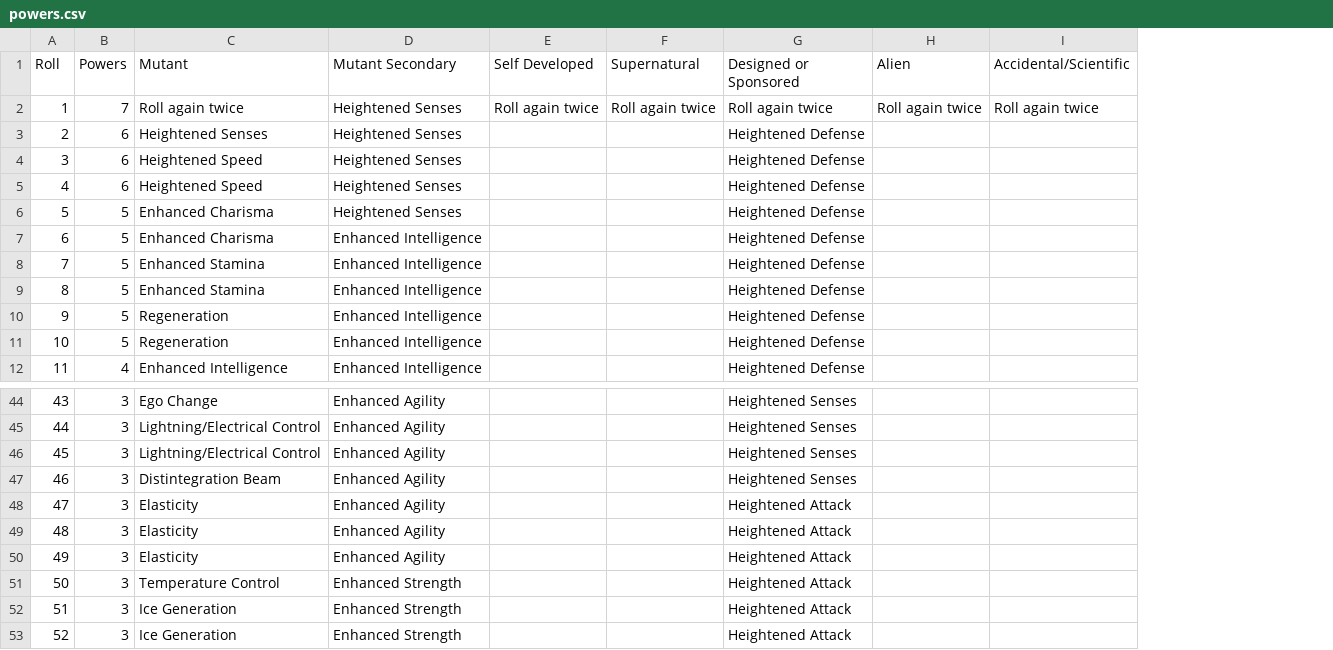
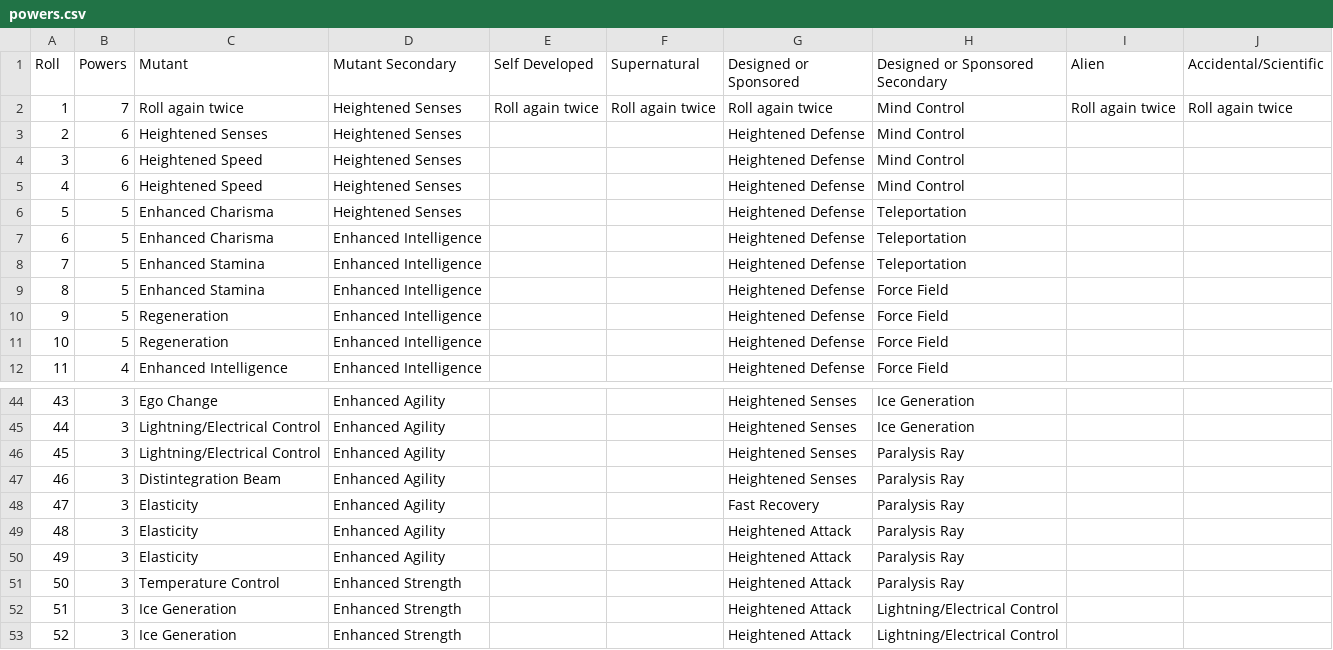
Before and after one commit to bluetyson/Super-Squadron, a CSV file: super_squadron/powers.csv, drawn as a sheet; only a part is shown, gaps mark what is left out; the diff names each change by its address in the sheet, - before the commit and + after, or states it on an @@ line.

Commit message:
Designed Sponsored Secondary

```diff
--- a/super_squadron/powers.csv
+++ b/super_squadron/powers.csv
+column H (Designed or Sponsored Secondary), rows 2-12: Mind Control | Mind Control | Mind Control | Mind Control | Teleportation | Teleportation | Teleportation | Force Field | Force Field | Force Field | Force Field; rows 44-53: Ice Generation | Ice Generation | Paralysis Ray | Paralysis Ray | Paralysis Ray | Paralysis Ray | Paralysis Ray | Paralysis Ray | Lightning/Electrical Control | Lightning/Electrical Control
-G48 (Designed or Sponsored): Heightened Attack
+G48 (Designed or Sponsored): Fast Recovery
```
